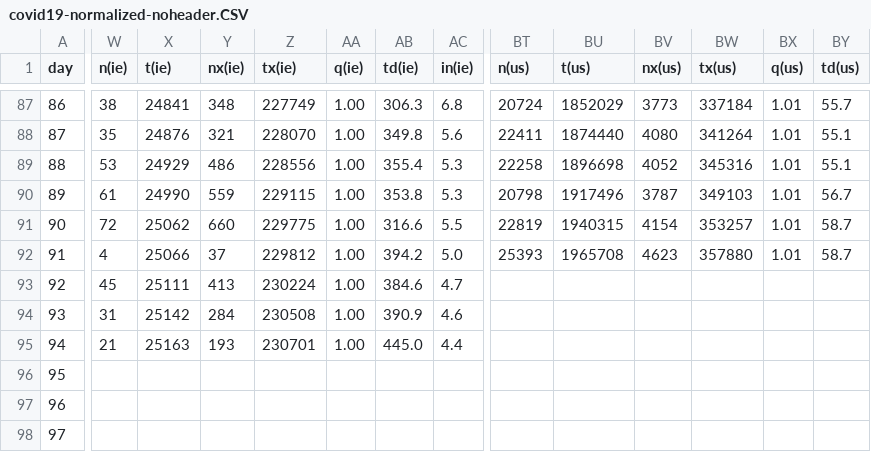
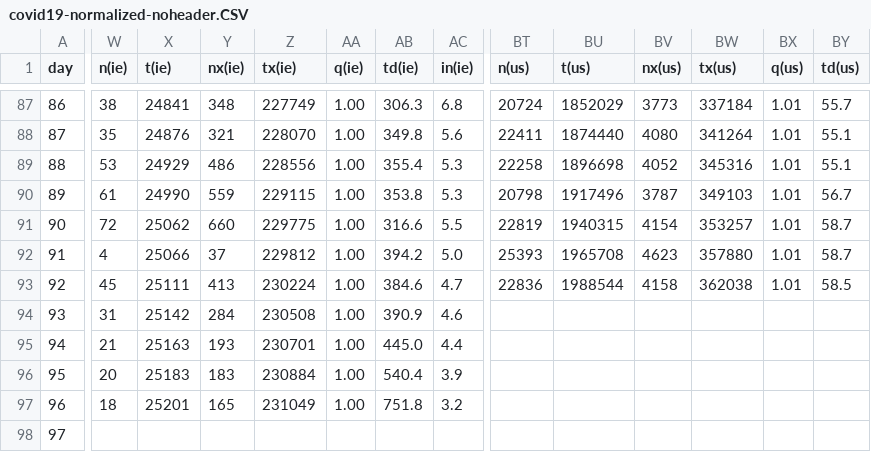
Before and after one commit to christophmoar/covid-19, a CSV file: dataset-01/covid19-normalized-noheader.CSV, drawn as a sheet; only a part is shown, gaps mark what is left out; the diff covers the shown part only; the diff names each change by its address in the sheet, - before the commit and + after, or states it on an @@ line.

Commit message:
data as of 18:00

```diff
--- a/dataset-01/covid19-normalized-noheader.CSV
+++ b/dataset-01/covid19-normalized-noheader.CSV
-BT93 (n(us)): (empty)
+BT93 (n(us)): 22836
-BU93 (t(us)): (empty)
+BU93 (t(us)): 1988544
-BV93 (nx(us)): (empty)
+BV93 (nx(us)): 4158
-BW93 (tx(us)): (empty)
+BW93 (tx(us)): 362038
-BX93 (q(us)): (empty)
+BX93 (q(us)): 1.01
-BY93 (td(us)): (empty)
+BY93 (td(us)): 58.5
-W96 (n(ie)): (empty)
+W96 (n(ie)): 20
-X96 (t(ie)): (empty)
+X96 (t(ie)): 25183
-Y96 (nx(ie)): (empty)
+Y96 (nx(ie)): 183
-Z96 (tx(ie)): (empty)
+Z96 (tx(ie)): 230884
-AA96:AA97 (q(ie)): (empty)
+AA96:AA97 (q(ie)): 1.00
-AB96 (td(ie)): (empty)
+AB96 (td(ie)): 540.4
-AC96 (in(ie)): (empty)
+AC96 (in(ie)): 3.9
-W97 (n(ie)): (empty)
+W97 (n(ie)): 18
-X97 (t(ie)): (empty)
+X97 (t(ie)): 25201
-Y97 (nx(ie)): (empty)
+Y97 (nx(ie)): 165
-Z97 (tx(ie)): (empty)
+Z97 (tx(ie)): 231049
-AB97 (td(ie)): (empty)
+AB97 (td(ie)): 751.8
-AC97 (in(ie)): (empty)
+AC97 (in(ie)): 3.2
```
Also changed, not shown: 57 edited cells elsewhere in this file, dataset-01/covid19-normalized-timeseries.CSV, dataset-01/covid19-normalized.CSV, 6 other files.
